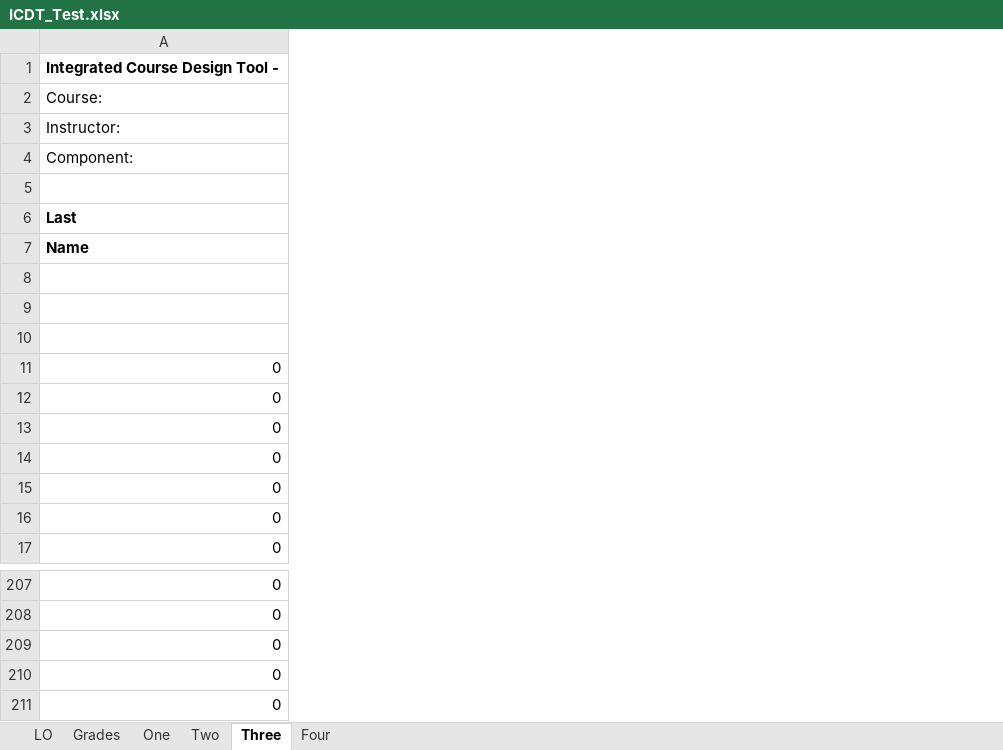
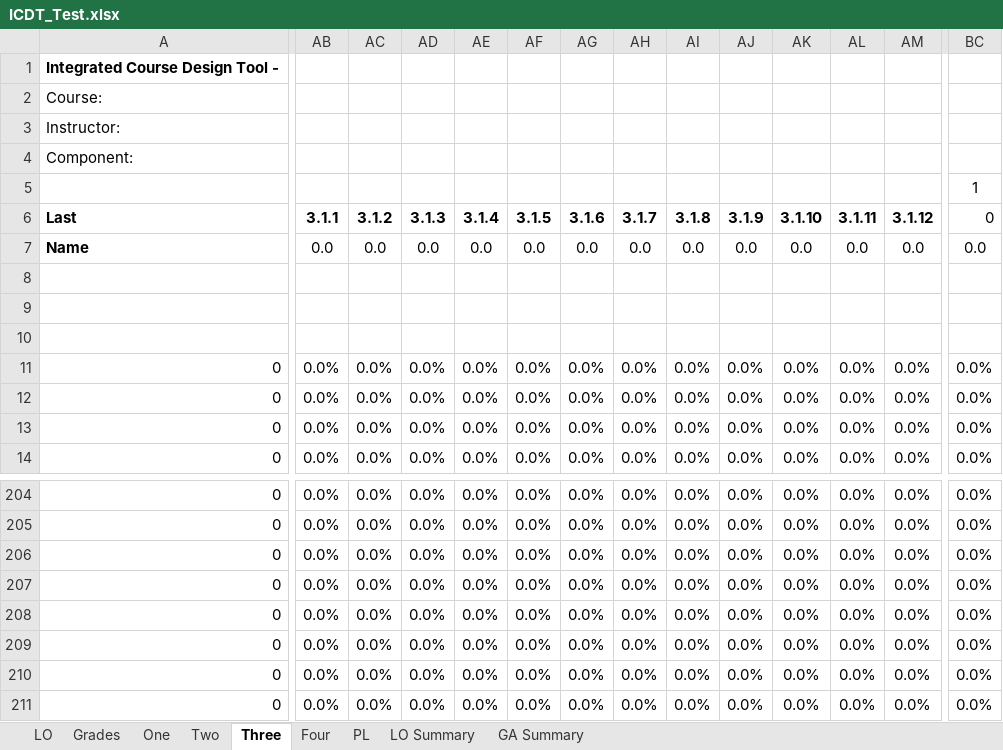
Before and after one commit to rwbrennan/GA_Summary, an Excel workbook: ICDT_Test.xlsx, sheet Three, drawn as a sheet; only a part is shown, gaps mark what is left out; values as stored, in another font and other column widths than the file's, no borders; removed rows and columns are numbered as before the commit, all else as after; rows hold the shown columns only; the diff covers the shown part only; the diff names each change by its address in the sheet, - before the commit and + after, or states it on an @@ line.

Commit message:
Added summary pages
Added the learning outcome and graduate attributes summary pages to the
“macro free” ICDT_Test

```diff
--- a/ICDT_Test.xlsx (sheet Three)
+++ b/ICDT_Test.xlsx (sheet Three)
+sheet tab: PL
+sheet tab: LO Summary
+sheet tab: GA Summary
+column AB, rows 6-14: 3.1.1 | 0.0 |  |  |  | 0.0% | 0.0% | 0.0% | 0.0%; rows 204-208: all 0.0%
+column AC, rows 6-14: 3.1.2 | 0.0 |  |  |  | 0.0% | 0.0% | 0.0% | 0.0%; rows 204-208: all 0.0%
+column AD, rows 6-14: 3.1.3 | 0.0 |  |  |  | 0.0% | 0.0% | 0.0% | 0.0%; rows 204-208: all 0.0%
+column AE, rows 6-14: 3.1.4 | 0.0 |  |  |  | 0.0% | 0.0% | 0.0% | 0.0%; rows 204-208: all 0.0%
+column AF, rows 6-14: 3.1.5 | 0.0 |  |  |  | 0.0% | 0.0% | 0.0% | 0.0%; rows 204-208: all 0.0%
+column AG, rows 6-14: 3.1.6 | 0.0 |  |  |  | 0.0% | 0.0% | 0.0% | 0.0%; rows 204-208: all 0.0%
+column AH, rows 6-14: 3.1.7 | 0.0 |  |  |  | 0.0% | 0.0% | 0.0% | 0.0%; rows 204-208: all 0.0%
+column AI, rows 6-14: 3.1.8 | 0.0 |  |  |  | 0.0% | 0.0% | 0.0% | 0.0%; rows 204-208: all 0.0%
+column AJ, rows 6-14: 3.1.9 | 0.0 |  |  |  | 0.0% | 0.0% | 0.0% | 0.0%; rows 204-208: all 0.0%
+column AK, rows 6-14: 3.1.10 | 0.0 |  |  |  | 0.0% | 0.0% | 0.0% | 0.0%; rows 204-208: all 0.0%
+column AL, rows 6-14: 3.1.11 | 0.0 |  |  |  | 0.0% | 0.0% | 0.0% | 0.0%; rows 204-208: all 0.0%
+column AM, rows 6-14: 3.1.12 | 0.0 |  |  |  | 0.0% | 0.0% | 0.0% | 0.0%; rows 204-208: all 0.0%
+column BC, rows 5-14: 1 | 0 | 0.0 |  |  |  | 0.0% | 0.0% | 0.0% | 0.0%; rows 204-208: all 0.0%
-row 11: 0
-row 12: 0
-row 13: 0
+row 209: 0 | 0.0% | 0.0% | 0.0% | 0.0% | 0.0% | 0.0% | 0.0% | 0.0% | 0.0% | 0.0% | 0.0% | 0.0% | 0.0%
+row 210: 0 | 0.0% | 0.0% | 0.0% | 0.0% | 0.0% | 0.0% | 0.0% | 0.0% | 0.0% | 0.0% | 0.0% | 0.0% | 0.0%
+row 211: 0 | 0.0% | 0.0% | 0.0% | 0.0% | 0.0% | 0.0% | 0.0% | 0.0% | 0.0% | 0.0% | 0.0% | 0.0% | 0.0%
```
Also changed, not shown: 65 added columns and 3 edited cells elsewhere in this sheet, sheet One, sheet Two, sheet Four, sheet Grades, formulas that keep their value.
